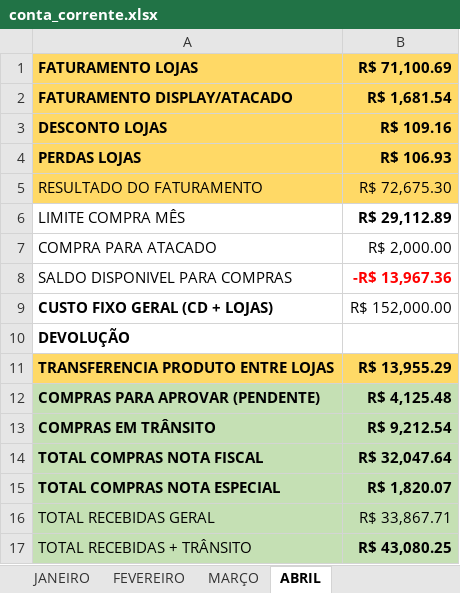
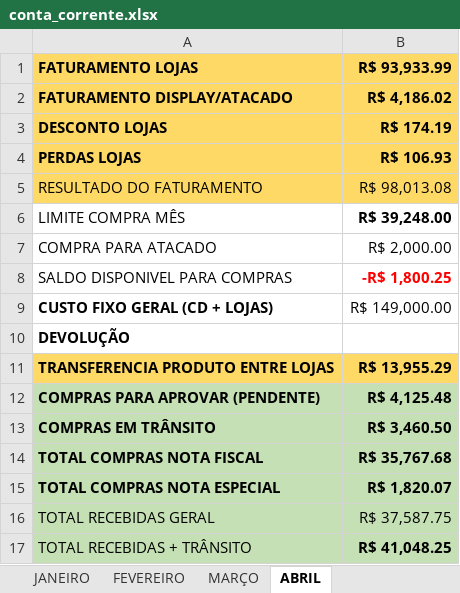
Before and after one commit to zcaus/Fin, an Excel workbook: data/conta_corrente.xlsx, sheet ABRIL, drawn as a sheet; values as stored, in another font and other column widths than the file's, no borders; charts and pictures not drawn; the diff names each change by its address in the sheet, - before the commit and + after, or states it on an @@ line.

```diff
--- a/data/conta_corrente.xlsx (sheet ABRIL)
+++ b/data/conta_corrente.xlsx (sheet ABRIL)
-B1: R$ 71,100.69
+B1: R$ 93,933.99
-B2 (R$ 93,933.99): R$ 1,681.54
+B2 (R$ 93,933.99): R$ 4,186.02
-B3 (R$ 93,933.99): R$ 109.16
+B3 (R$ 93,933.99): R$ 174.19
-B5 (R$ 93,933.99): R$ 72,675.30
+B5 (R$ 93,933.99): R$ 98,013.08
-B6 (R$ 93,933.99): R$ 29,112.89
+B6 (R$ 93,933.99): R$ 39,248.00
-B8 (R$ 93,933.99): -R$ 13,967.36
+B8 (R$ 93,933.99): -R$ 1,800.25
-B9 (R$ 93,933.99): R$ 152,000.00
+B9 (R$ 93,933.99): R$ 149,000.00
-B13 (R$ 93,933.99): R$ 9,212.54
+B13 (R$ 93,933.99): R$ 3,460.50
-B14 (R$ 93,933.99): R$ 32,047.64
+B14 (R$ 93,933.99): R$ 35,767.68
-B16 (R$ 93,933.99): R$ 33,867.71
+B16 (R$ 93,933.99): R$ 37,587.75
-B17 (R$ 93,933.99): R$ 43,080.25
+B17 (R$ 93,933.99): R$ 41,048.25
```
Also changed, not shown: data/relatorio_vendas.xlsx.
